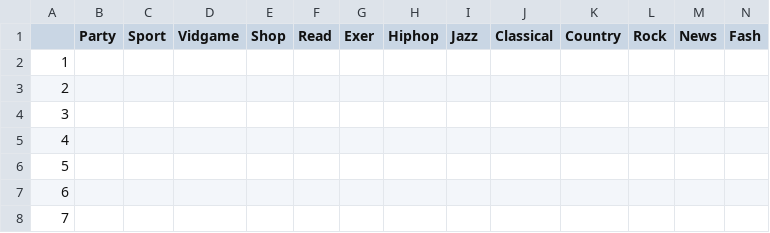
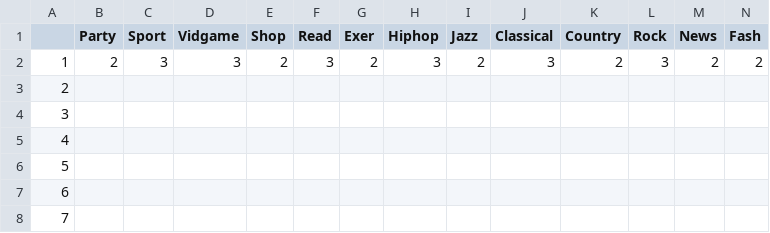
Before and after one commit to EnglertYang/Pima, a CSV file: CA_Classdata.csv, drawn as a sheet; only a part is shown; the diff covers the shown part only; the diff names each change by its address in the sheet, - before the commit and + after, or states it on an @@ line.

Commit message:
Update CA_Classdata.csv

```diff
--- a/CA_Classdata.csv
+++ b/CA_Classdata.csv
-B2 (Party): (empty)
+B2 (Party): 2
-C2 (Sport): (empty)
+C2 (Sport): 3
-D2 (Vidgame): (empty)
+D2 (Vidgame): 3
-E2 (Shop): (empty)
+E2 (Shop): 2
-F2 (Read): (empty)
+F2 (Read): 3
-G2 (Exer): (empty)
+G2 (Exer): 2
-H2 (Hiphop): (empty)
+H2 (Hiphop): 3
-I2 (Jazz): (empty)
+I2 (Jazz): 2
-J2 (Classical): (empty)
+J2 (Classical): 3
-K2 (Country): (empty)
+K2 (Country): 2
-L2 (Rock): (empty)
+L2 (Rock): 3
-M2 (News): (empty)
+M2 (News): 2
-N2 (Fash): (empty)
+N2 (Fash): 2
```
Also changed, not shown: 5 edited cells elsewhere in this file.
